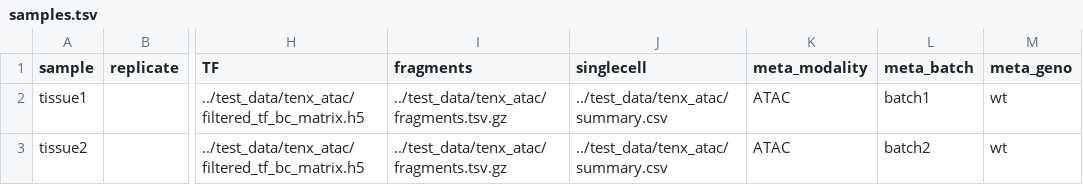
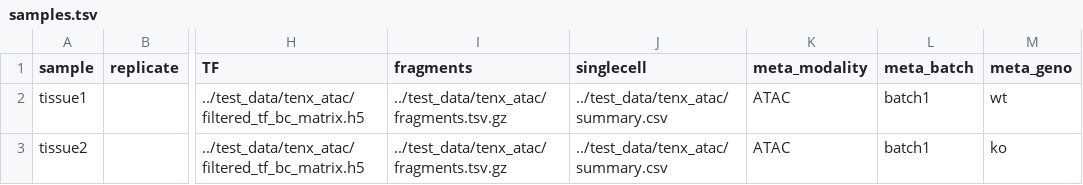
Before and after one commit to NICHD-BSPC/multiome-wf, a TSV file: workflow/config/atac-config/samples.tsv, drawn as a sheet; only a part is shown, gaps mark what is left out; the diff names each change by its address in the sheet, - before the commit and + after, or states it on an @@ line.

Commit message:
ATAC sampletable updated

```diff
--- a/workflow/config/atac-config/samples.tsv
+++ b/workflow/config/atac-config/samples.tsv
-L3 (meta_batch): batch2
+L3 (meta_batch): batch1
-M3 (meta_geno): wt
+M3 (meta_geno): ko
```
